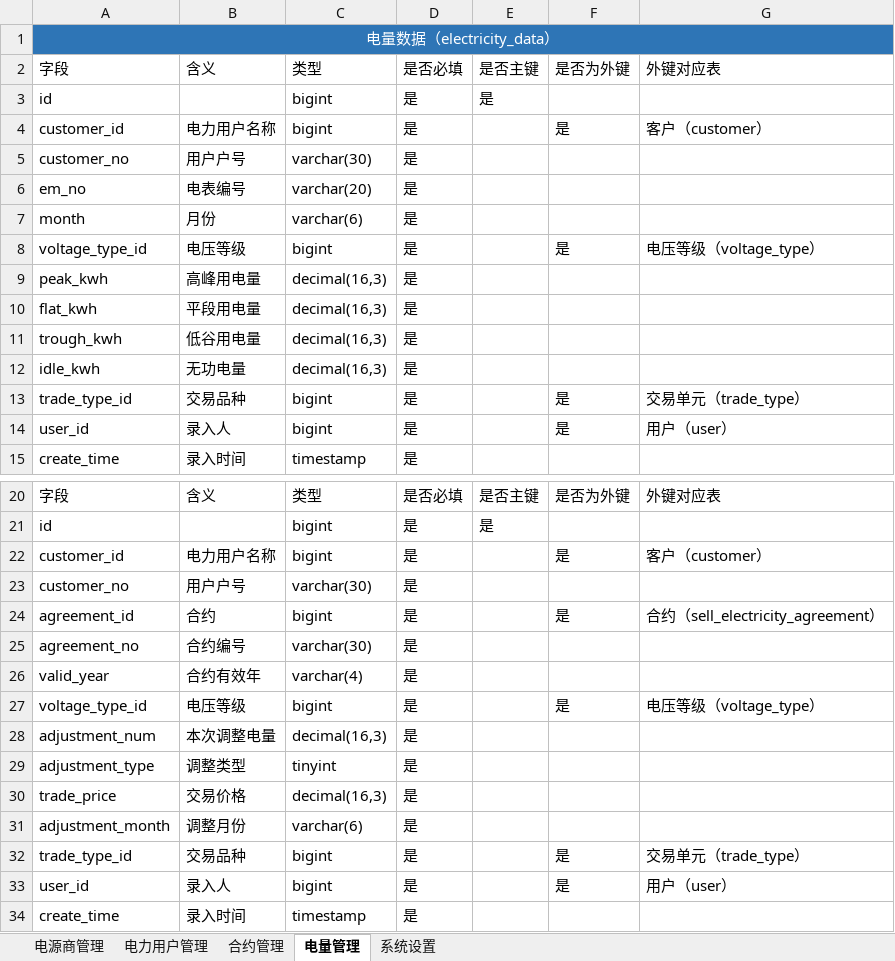
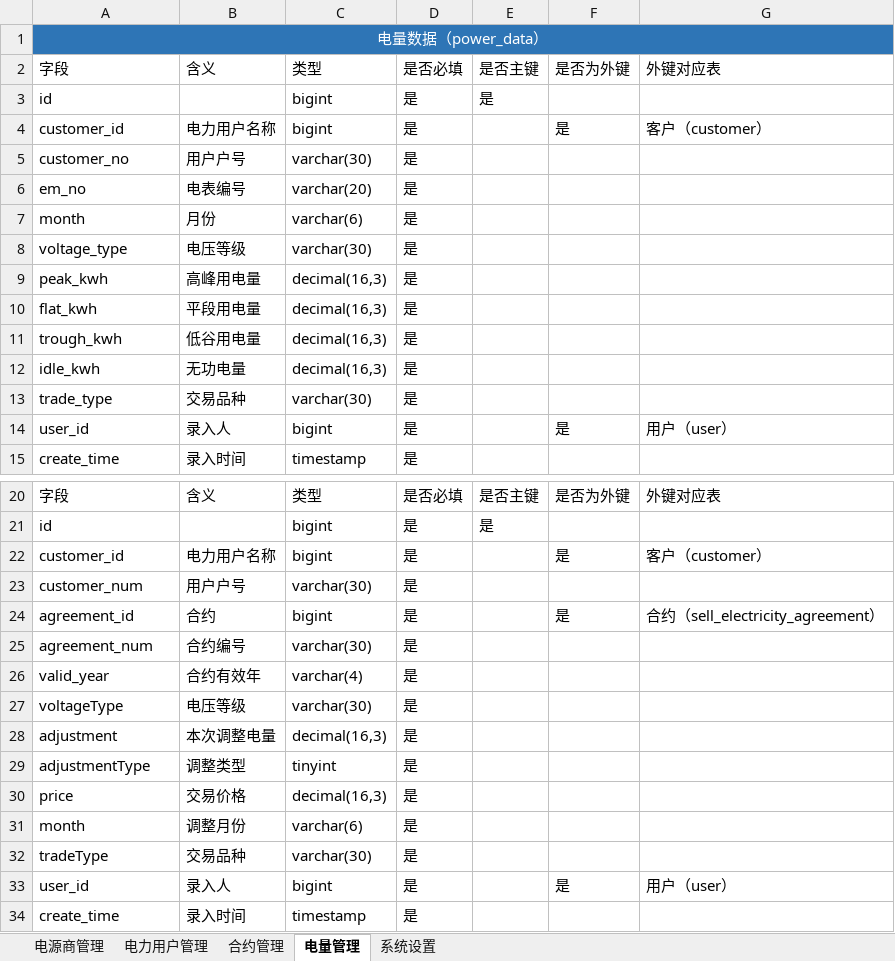
Before and after one commit to WorldSaviorAlliance/electrical_energy, an Excel workbook: docs/require_documents/数据结构2018-01-29.xlsx, sheet 电量管理, drawn as a sheet; only a part is shown, gaps mark what is left out; values as stored, in another font and other column widths than the file's, no borders; removed rows and columns are numbered as before the commit, all else as after; the diff names each change by its address in the sheet, - before the commit and + after, or states it on an @@ line.

```diff
--- a/docs/require_documents/数据结构2018-01-29.xlsx (sheet 电量管理)
+++ b/docs/require_documents/数据结构2018-01-29.xlsx (sheet 电量管理)
-A1: 电量数据（electricity_data）
+A1: 电量数据（power_data）
-row 8: voltage_type_id | 电压等级 | bigint | 是 |  | 是 | 电压等级（voltage_type）
+row 8: voltage_type | 电压等级 | varchar(30) | 是
-row 13: trade_type_id | 交易品种 | bigint | 是 |  | 是 | 交易单元（trade_type）
+row 13: trade_type | 交易品种 | varchar(30) | 是
-A23: customer_no
+A23: customer_num
-A25: agreement_no
+A25: agreement_num
-row 27: voltage_type_id | 电压等级 | bigint | 是 |  | 是 | 电压等级（voltage_type）
+row 27: voltageType | 电压等级 | varchar(30) | 是
-A28: adjustment_num
+A28: adjustment
-A29: adjustment_type
+A29: adjustmentType
-A30: trade_price
+A30: price
-A31: adjustment_month
+A31: month
-row 32: trade_type_id | 交易品种 | bigint | 是 |  | 是 | 交易单元（trade_type）
+row 32: tradeType | 交易品种 | varchar(30) | 是
```
Also changed, not shown: sheet 合约管理, sheet 系统设置, sheet 电力用户管理, sheet 电源商管理.
